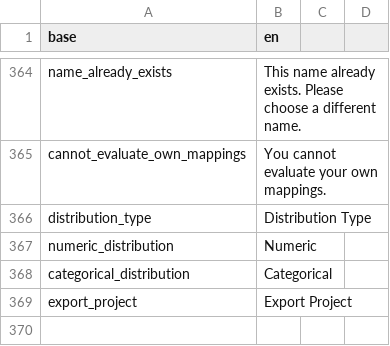
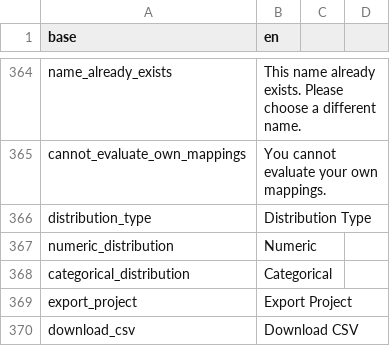
Before and after one commit to indicate-eu/data-dictionary, a CSV file: inst/translations/translation_en.csv, drawn as a sheet; only a part is shown, gaps mark what is left out; the diff names each change by its address in the sheet, - before the commit and + after, or states it on an @@ line.

```diff
--- a/inst/translations/translation_en.csv
+++ b/inst/translations/translation_en.csv
+row 370: download_csv | Download CSV
```
Also changed, not shown: inst/translations/translation_fr.csv, 5 other files.
